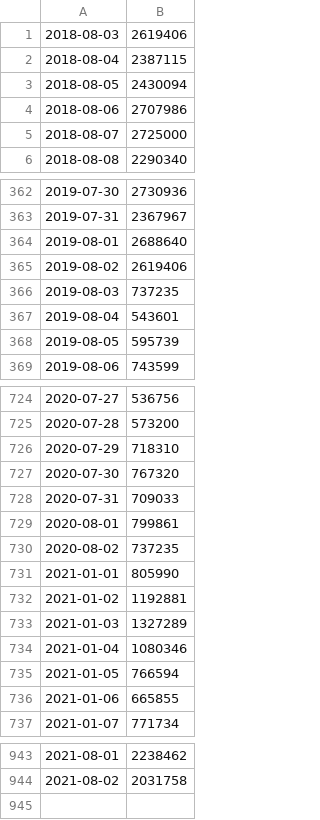
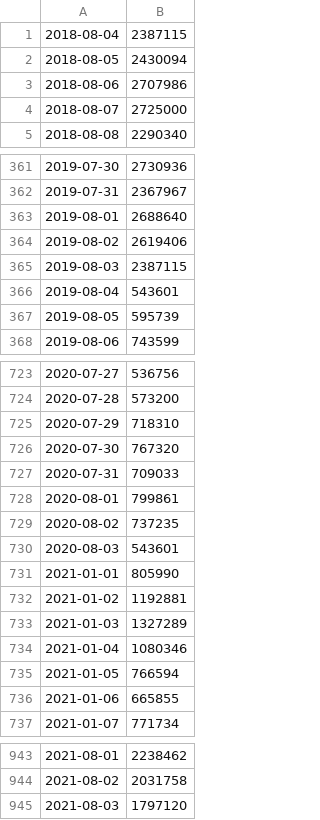
Before and after one commit to hunj/tsa-passenger-throughput, a CSV file: output.csv, drawn as a sheet; only a part is shown, gaps mark what is left out.

Commit message:
:octocat: Update data 08/04/2021

```diff
--- a/output.csv
+++ b/output.csv
@@ -1,2 +1 @@
-2018-08-03,2619406
 2018-08-04,2387115
@@ -365,3 +364,3 @@
 2019-08-02,2619406
-2019-08-03,737235
+2019-08-03,2387115
 2019-08-04,543601
@@ -730,2 +729,3 @@
 2020-08-02,737235
+2020-08-03,543601
 2021-01-01,805990
@@ -944 +944,2 @@
 2021-08-02,2031758
+2021-08-03,1797120
```
